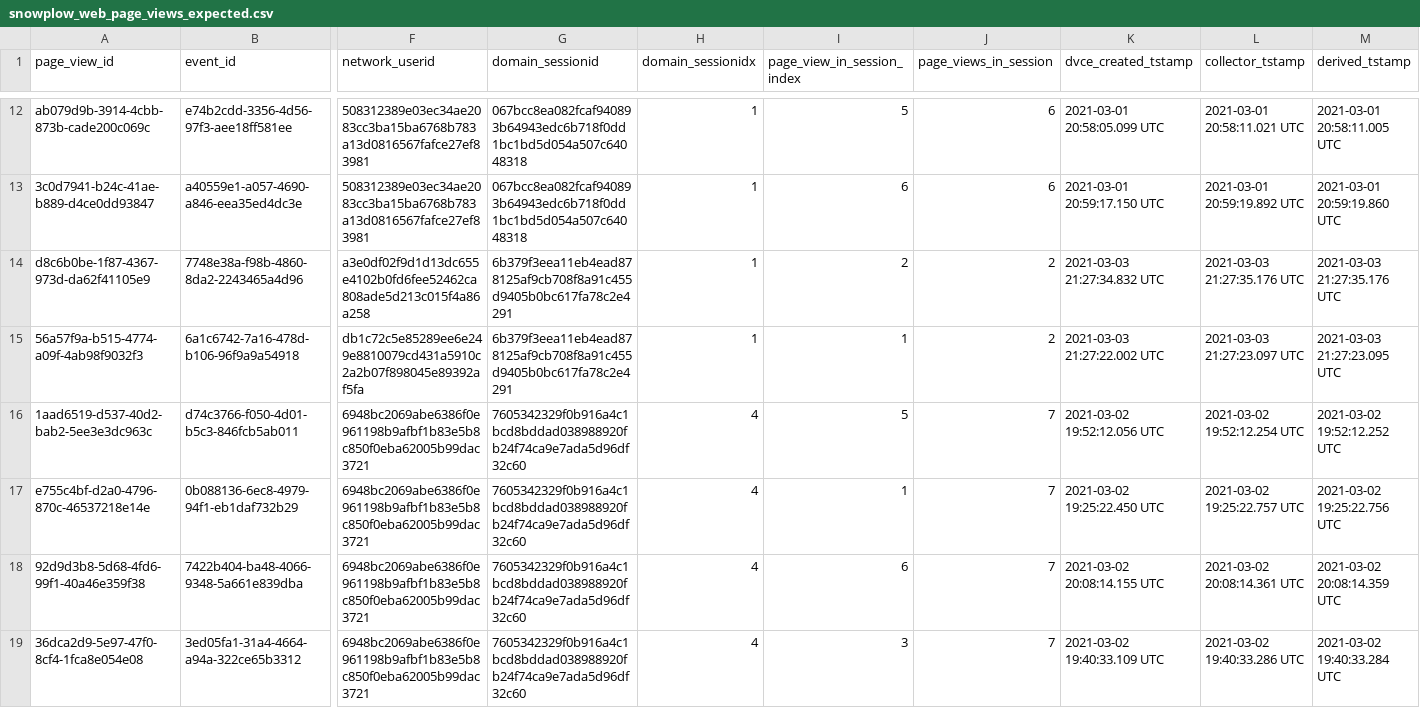
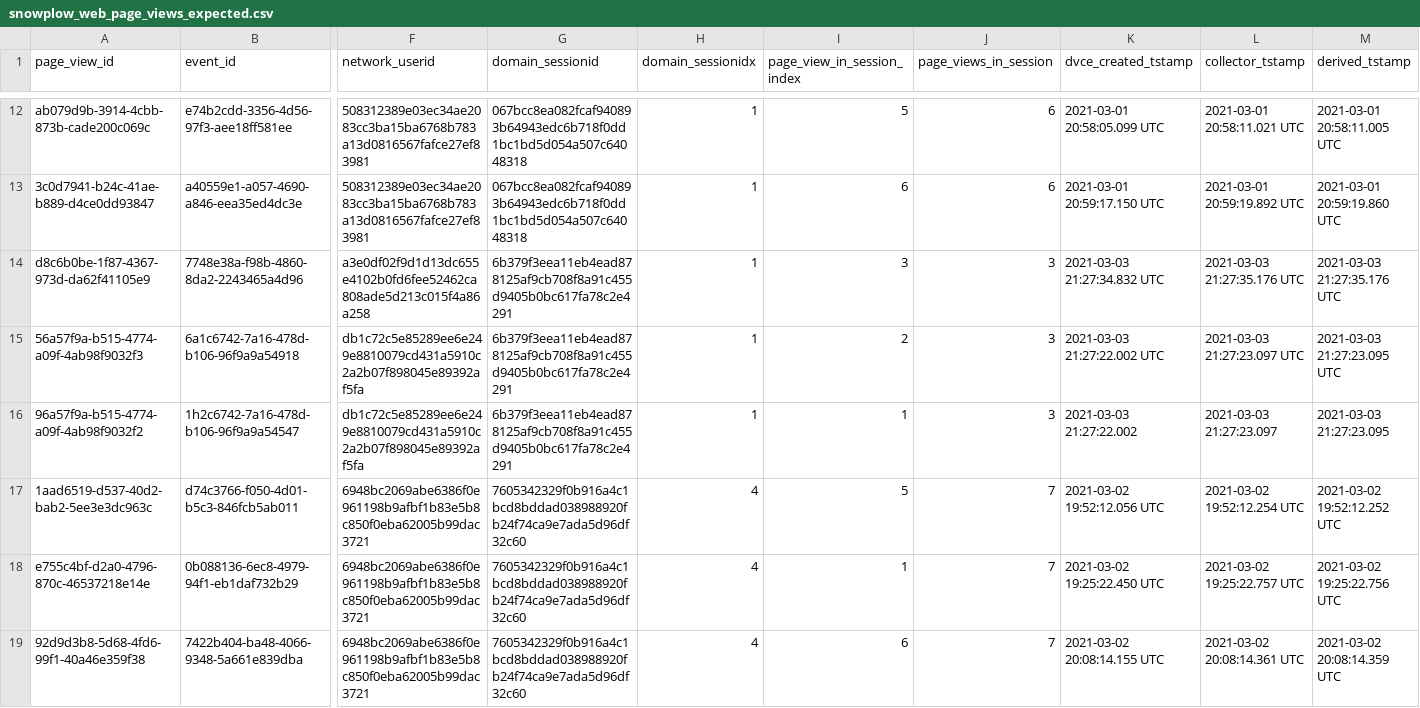
Before and after one commit to snowplow/dbt-snowplow-web, a CSV file: integration_tests/data/expected/bigquery/snowplow_web_page_views_expected.csv, drawn as a sheet; only a part is shown, gaps mark what is left out; the shorter side is filled out with more unchanged rows; rows hold the shown columns only; the diff names each change by its address in the sheet, - before the commit and + after, or states it on an @@ line.

```diff
--- a/integration_tests/data/expected/bigquery/snowplow_web_page_views_expected.csv
+++ b/integration_tests/data/expected/bigquery/snowplow_web_page_views_expected.csv
-I14 (page_view_in_session_index): 2
+I14 (page_view_in_session_index): 3
-J14:J15 (page_views_in_session): 2
+J14:J15 (page_views_in_session): 3
-I15 (page_view_in_session_index): 1
+I15 (page_view_in_session_index): 2
+row 16: 96a57f9a-b515-4774-a09f-4ab98f9032f2 | 1h2c6742-7a16-478d-b106-96f9a9a54547 | db1c72c5e85289ee6e249e8810079cd431a5910c2a2b07f898045e89392af5fa | 6b379f3eea11eb4ead878125af9cb708f8a91c455d9405b0bc617fa78c2e4291 | 1 | 1 | 3 | 2021-03-03 21:27:22.002 | 2021-03-03 21:27:23.097 | 2021-03-03 21:27:23.095
```
Also changed, not shown: integration_tests/data/expected/databricks/snowplow_web_page_views_expected.csv, integration_tests/data/expected/default/snowplow_web_page_views_expected.csv, 22 other files.
